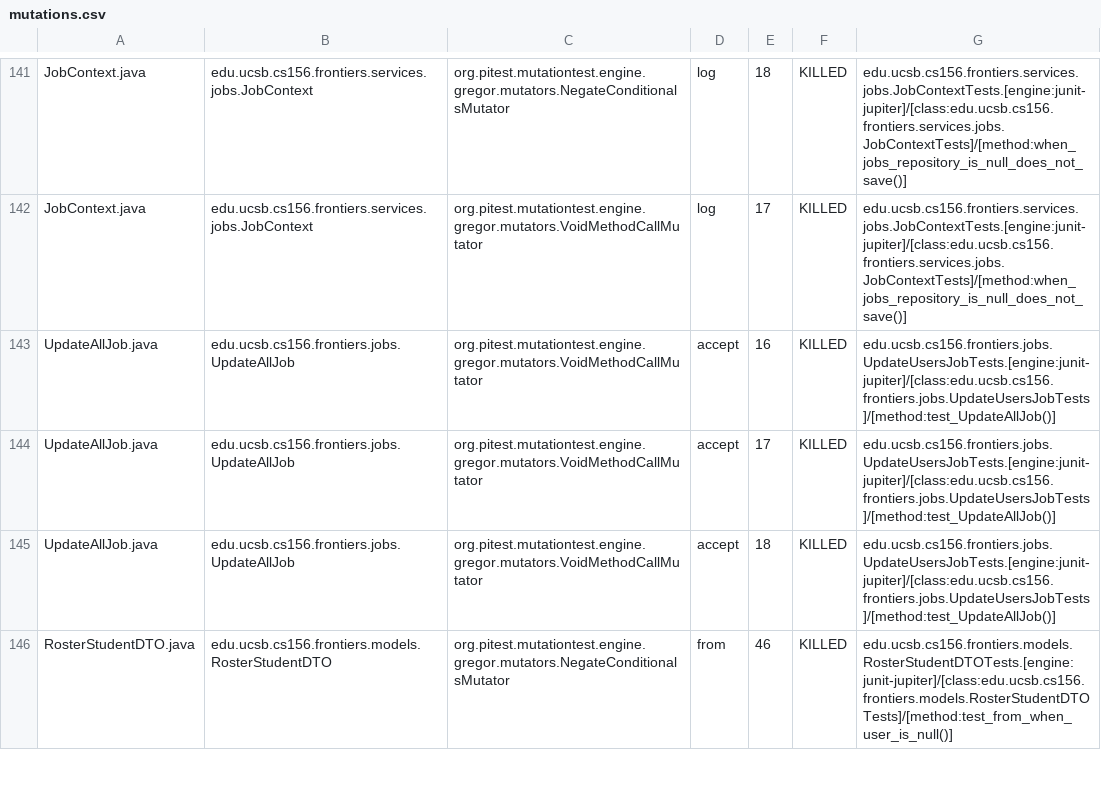
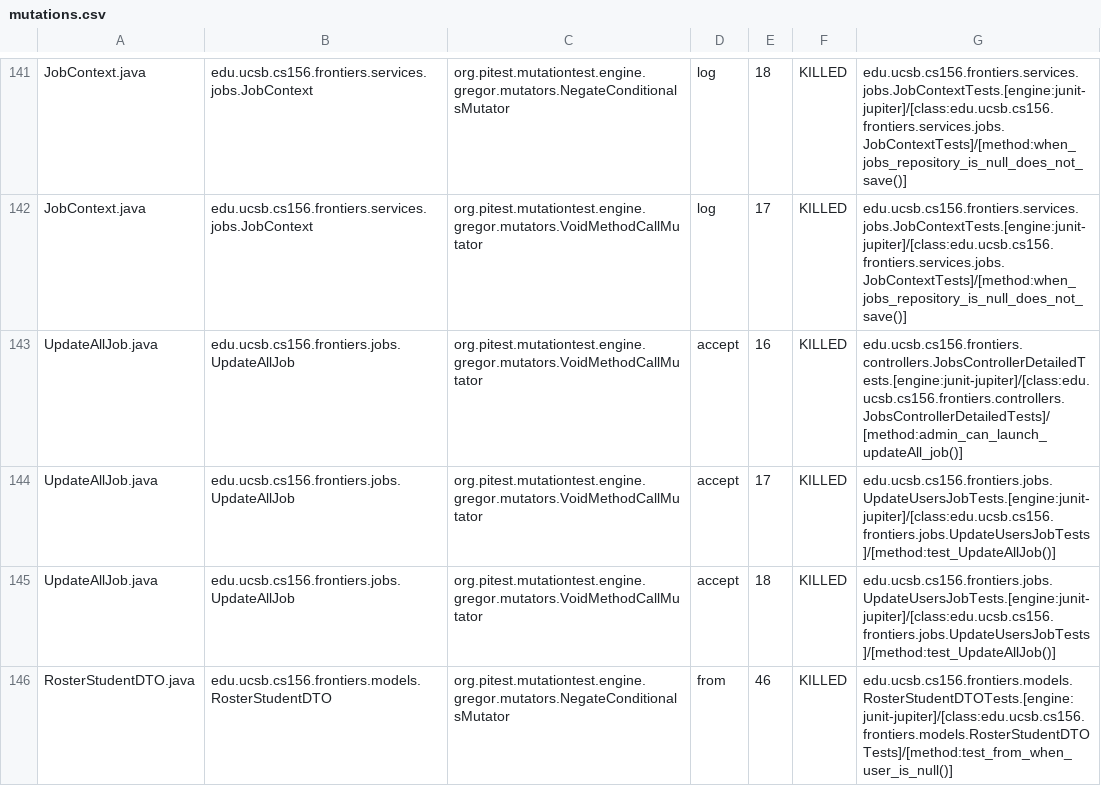
Before and after one commit to ucsb-cs156-s25/proj-frontiers-s25-07, a CSV file: prs/34/pitest/mutations.csv, drawn as a sheet; only a part is shown, gaps mark what is left out; the diff covers the shown part only.

Commit message:
Deploying to gh-pages from @ ucsb-cs156-s25/proj-frontiers-s25-07@101700595a374949a69083450bdce51550eae131 🚀

```diff
--- a/prs/34/pitest/mutations.csv
+++ b/prs/34/pitest/mutations.csv
@@ -142,3 +142,3 @@ JobContext.java,edu.ucsb.cs156.frontiers.services.jobs.JobContext,org.pitest.mut
 JobContext.java,edu.ucsb.cs156.frontiers.services.jobs.JobContext,org.pitest.mutationtest.engine.gregor.mutators.VoidMethodCallMutator,log,17,KILLED,edu.ucsb.cs156.frontiers.services.jobs.JobContextTests.[engine:junit-jupiter]/[class:edu.ucsb.cs156.frontiers.services.jobs.JobContextTests]/[method:when_jobs_repository_is_null_does_not_save()]
-UpdateAllJob.java,edu.ucsb.cs156.frontiers.jobs.UpdateAllJob,org.pitest.mutationtest.engine.gregor.mutators.VoidMethodCallMutator,accept,16,KILLED,edu.ucsb.cs156.frontiers.jobs.UpdateUsersJobTests.[engine:junit-jupiter]/[class:edu.ucsb.cs156.frontiers.jobs.UpdateUsersJobTests]/[method:test_UpdateAllJob()]
+UpdateAllJob.java,edu.ucsb.cs156.frontiers.jobs.UpdateAllJob,org.pitest.mutationtest.engine.gregor.mutators.VoidMethodCallMutator,accept,16,KILLED,edu.ucsb.cs156.frontiers.controllers.JobsControllerDetailedTests.[engine:junit-jupiter]/[class:edu.ucsb.cs156.frontiers.controllers.JobsControllerDetailedTests]/[method:admin_can_launch_updateAll_job()]
 UpdateAllJob.java,edu.ucsb.cs156.frontiers.jobs.UpdateAllJob,org.pitest.mutationtest.engine.gregor.mutators.VoidMethodCallMutator,accept,17,KILLED,edu.ucsb.cs156.frontiers.jobs.UpdateUsersJobTests.[engine:junit-jupiter]/[class:edu.ucsb.cs156.frontiers.jobs.UpdateUsersJobTests]/[method:test_UpdateAllJob()]
```
Also changed, not shown: 11 edited cells elsewhere in this file, 27 other files.
